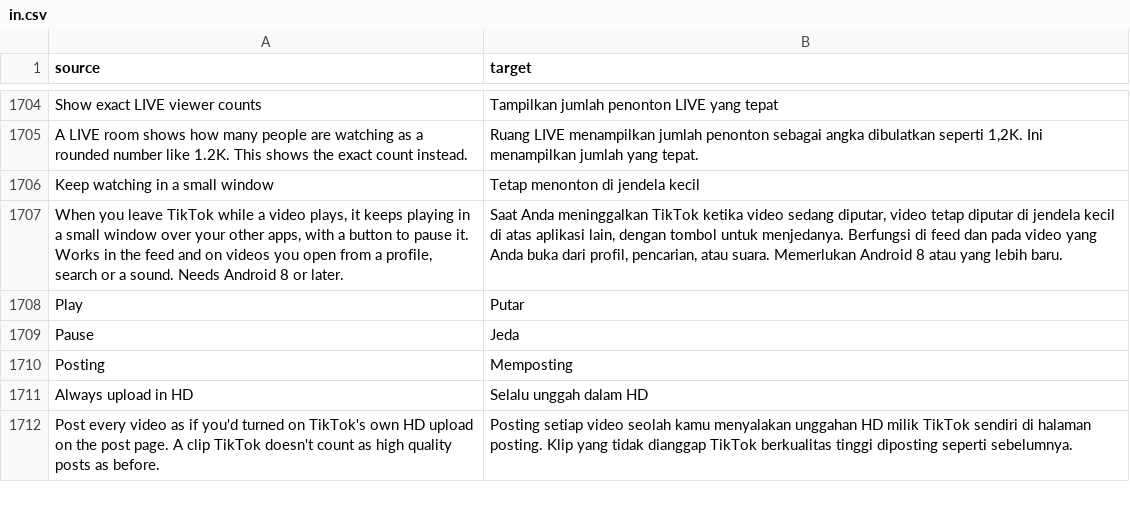
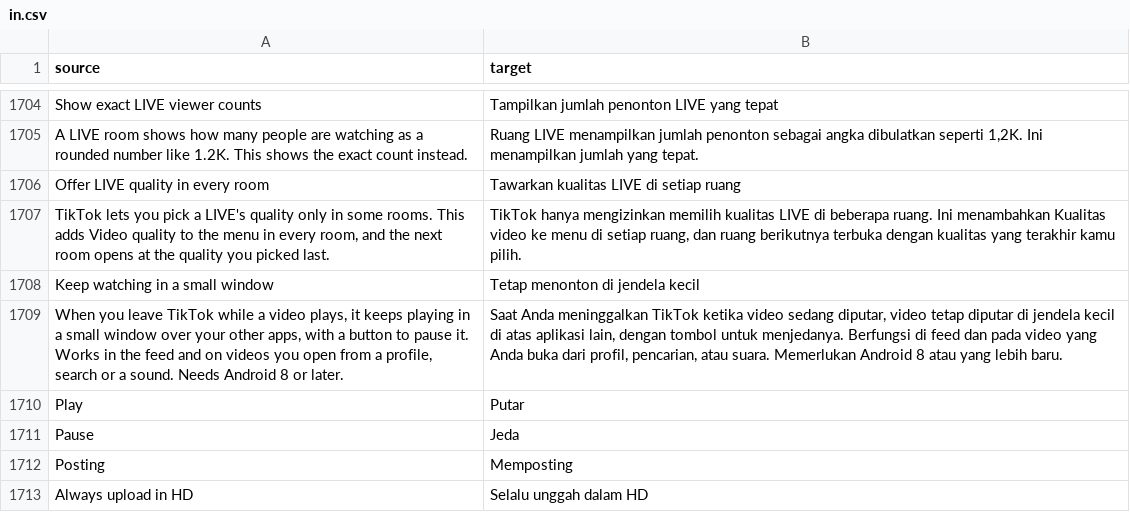
Before and after one commit to Nezumi-2711/HushFeed, a CSV file: extensions/tiktok/src/main/l10n/in.csv, drawn as a sheet; only a part is shown, gaps mark what is left out; the shorter side is filled out with more unchanged rows; the diff names each change by its address in the sheet, - before the commit and + after, or states it on an @@ line.

Commit message:
feat(live): offer LIVE quality in every room
TikTok's room menu offers its newer quality picker only in rooms whose
stream doesn't ask for the older one, and only when the server answers
true from LiveShowResolutionSelectionSetting.isEnable(). A second answer,
needPersistAcrossRooms(), makes PullStreamService open the next video
room at the last pick. Both are off unless TikTok turns them on, which
is why some rooms offered no quality at all.

A third LIVE controls switch answers true at the entry of both. Seen on
the S22 with 47.1.4: with it on, the newer picker opens in rooms without
the stream's own button and a 720p pick carries to the next room. On
that US account the server already enables both, and the switch gives
any account the same state.

Refs #57

```diff
--- a/extensions/tiktok/src/main/l10n/in.csv
+++ b/extensions/tiktok/src/main/l10n/in.csv
+row 1706: Offer LIVE quality in every room | Tawarkan kualitas LIVE di setiap ruang
+row 1707: TikTok lets you pick a LIVE's quality only in some rooms. This adds Video quality to the menu in every room, and the next room opens at the quality you picked last. | TikTok hanya mengizinkan memilih kualitas LIVE di beberapa ruang. Ini menambahkan Kualitas video ke menu di setiap ruang, dan ruang berikutnya terbuka dengan kualitas yang terakhir kamu pilih.
```
Also changed, not shown: extensions/tiktok/src/main/l10n/az.tsv, extensions/tiktok/src/main/l10n/de.tsv, 24 other files.
